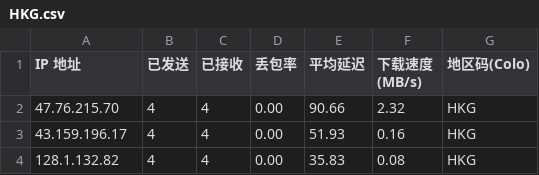
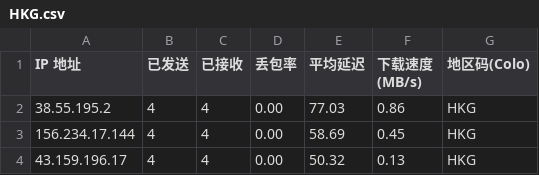
Before and after one commit to wlxd/cfst, a CSV file: csv/fd/HKG.csv, drawn as a sheet.

```diff
--- a/csv/fd/HKG.csv
+++ b/csv/fd/HKG.csv
@@ -1,4 +1,4 @@
 IP 地址,已发送,已接收,丢包率,平均延迟,下载速度 (MB/s),地区码(Colo)
-47.76.215.70,4,4,0.00,90.66,2.32,HKG
-43.159.196.17,4,4,0.00,51.93,0.16,HKG
-128.1.132.82,4,4,0.00,35.83,0.08,HKG
+38.55.195.2,4,4,0.00,77.03,0.86,HKG
+156.234.17.144,4,4,0.00,58.69,0.45,HKG
+43.159.196.17,4,4,0.00,50.32,0.13,HKG
```
Also changed, not shown: csv/fd/FRA.csv, csv/fd/ICN.csv, 22 other files.
